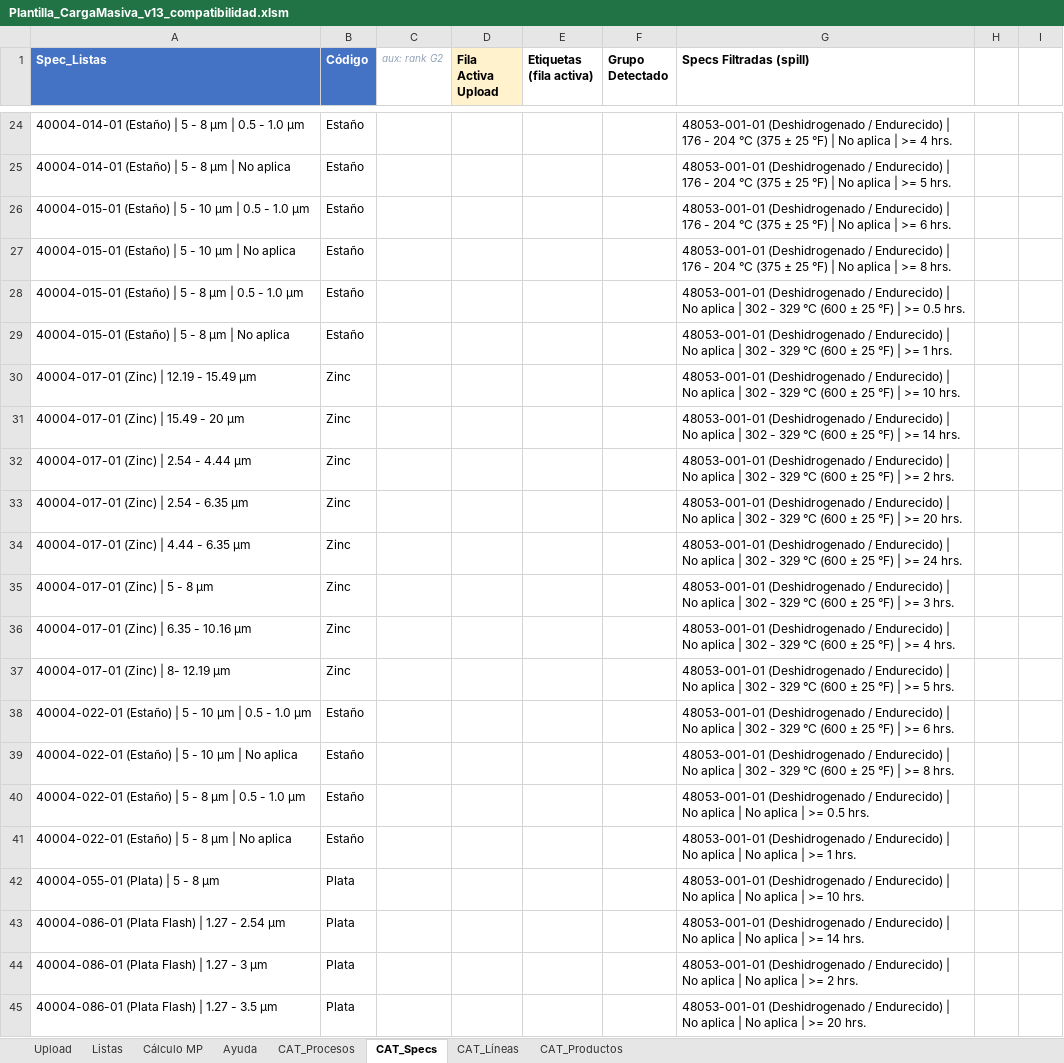
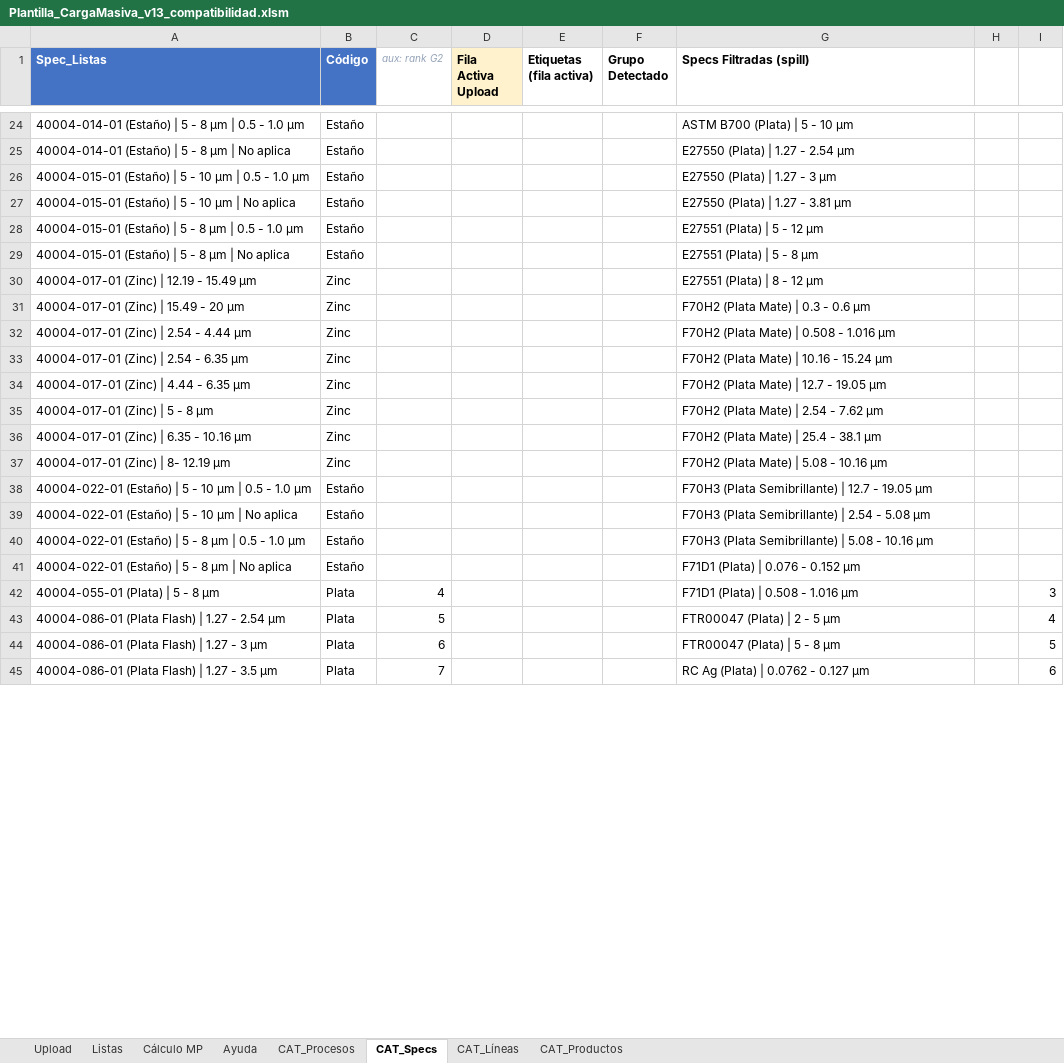
Before and after one commit to oviazcan/SteelheadAutomator, an Excel workbook: remote/templates/Plantilla_CargaMasiva_v13_compatibilidad.xlsm, sheet CAT_Specs, drawn as a sheet; only a part is shown, gaps mark what is left out; values as stored, in another font and other column widths than the file's, no borders; the diff covers the shown part only; the diff names each change by its address in the sheet, - before the commit and + after, or states it on an @@ line.

```diff
--- a/remote/templates/Plantilla_CargaMasiva_v13_compatibilidad.xlsm (sheet CAT_Specs)
+++ b/remote/templates/Plantilla_CargaMasiva_v13_compatibilidad.xlsm (sheet CAT_Specs)
-G24 (Specs Filtradas (spill)): 48053-001-01 (Deshidrogenado / Endurecido) | 176 - 204 °C (375 ± 25 °F) | No aplica | >= 4 hrs.
+G24 (Specs Filtradas (spill)): ASTM B700 (Plata) | 5 - 10 µm
-G25 (Specs Filtradas (spill)): 48053-001-01 (Deshidrogenado / Endurecido) | 176 - 204 °C (375 ± 25 °F) | No aplica | >= 5 hrs.
+G25 (Specs Filtradas (spill)): E27550 (Plata) | 1.27 - 2.54 µm
-G26 (Specs Filtradas (spill)): 48053-001-01 (Deshidrogenado / Endurecido) | 176 - 204 °C (375 ± 25 °F) | No aplica | >= 6 hrs.
+G26 (Specs Filtradas (spill)): E27550 (Plata) | 1.27 - 3 µm
-G27 (Specs Filtradas (spill)): 48053-001-01 (Deshidrogenado / Endurecido) | 176 - 204 °C (375 ± 25 °F) | No aplica | >= 8 hrs.
+G27 (Specs Filtradas (spill)): E27550 (Plata) | 1.27 - 3.81 µm
-G28 (Specs Filtradas (spill)): 48053-001-01 (Deshidrogenado / Endurecido) | No aplica | 302 - 329 °C (600 ± 25 °F) | >= 0.5 hrs.
+G28 (Specs Filtradas (spill)): E27551 (Plata) | 5 - 12 µm
-G29 (Specs Filtradas (spill)): 48053-001-01 (Deshidrogenado / Endurecido) | No aplica | 302 - 329 °C (600 ± 25 °F) | >= 1 hrs.
+G29 (Specs Filtradas (spill)): E27551 (Plata) | 5 - 8 µm
-G30 (Specs Filtradas (spill)): 48053-001-01 (Deshidrogenado / Endurecido) | No aplica | 302 - 329 °C (600 ± 25 °F) | >= 10 hrs.
+G30 (Specs Filtradas (spill)): E27551 (Plata) | 8 - 12 µm
-G31 (Specs Filtradas (spill)): 48053-001-01 (Deshidrogenado / Endurecido) | No aplica | 302 - 329 °C (600 ± 25 °F) | >= 14 hrs.
+G31 (Specs Filtradas (spill)): F70H2 (Plata Mate) | 0.3 - 0.6 µm
-G32 (Specs Filtradas (spill)): 48053-001-01 (Deshidrogenado / Endurecido) | No aplica | 302 - 329 °C (600 ± 25 °F) | >= 2 hrs.
+G32 (Specs Filtradas (spill)): F70H2 (Plata Mate) | 0.508 - 1.016 µm
-G33 (Specs Filtradas (spill)): 48053-001-01 (Deshidrogenado / Endurecido) | No aplica | 302 - 329 °C (600 ± 25 °F) | >= 20 hrs.
+G33 (Specs Filtradas (spill)): F70H2 (Plata Mate) | 10.16 - 15.24 µm
-G34 (Specs Filtradas (spill)): 48053-001-01 (Deshidrogenado / Endurecido) | No aplica | 302 - 329 °C (600 ± 25 °F) | >= 24 hrs.
+G34 (Specs Filtradas (spill)): F70H2 (Plata Mate) | 12.7 - 19.05 µm
-G35 (Specs Filtradas (spill)): 48053-001-01 (Deshidrogenado / Endurecido) | No aplica | 302 - 329 °C (600 ± 25 °F) | >= 3 hrs.
+G35 (Specs Filtradas (spill)): F70H2 (Plata Mate) | 2.54 - 7.62 µm
-G36 (Specs Filtradas (spill)): 48053-001-01 (Deshidrogenado / Endurecido) | No aplica | 302 - 329 °C (600 ± 25 °F) | >= 4 hrs.
+G36 (Specs Filtradas (spill)): F70H2 (Plata Mate) | 25.4 - 38.1 µm
-G37 (Specs Filtradas (spill)): 48053-001-01 (Deshidrogenado / Endurecido) | No aplica | 302 - 329 °C (600 ± 25 °F) | >= 5 hrs.
+G37 (Specs Filtradas (spill)): F70H2 (Plata Mate) | 5.08 - 10.16 µm
-G38 (Specs Filtradas (spill)): 48053-001-01 (Deshidrogenado / Endurecido) | No aplica | 302 - 329 °C (600 ± 25 °F) | >= 6 hrs.
+G38 (Specs Filtradas (spill)): F70H3 (Plata Semibrillante) | 12.7 - 19.05 µm
-G39 (Specs Filtradas (spill)): 48053-001-01 (Deshidrogenado / Endurecido) | No aplica | 302 - 329 °C (600 ± 25 °F) | >= 8 hrs.
+G39 (Specs Filtradas (spill)): F70H3 (Plata Semibrillante) | 2.54 - 5.08 µm
-G40 (Specs Filtradas (spill)): 48053-001-01 (Deshidrogenado / Endurecido) | No aplica | No aplica | >= 0.5 hrs.
+G40 (Specs Filtradas (spill)): F70H3 (Plata Semibrillante) | 5.08 - 10.16 µm
-G41 (Specs Filtradas (spill)): 48053-001-01 (Deshidrogenado / Endurecido) | No aplica | No aplica | >= 1 hrs.
+G41 (Specs Filtradas (spill)): F71D1 (Plata) | 0.076 - 0.152 µm
-C42 (aux: rank G2): (empty)
+C42 (aux: rank G2): 4
-G42 (Specs Filtradas (spill)): 48053-001-01 (Deshidrogenado / Endurecido) | No aplica | No aplica | >= 10 hrs.
+G42 (Specs Filtradas (spill)): F71D1 (Plata) | 0.508 - 1.016 µm
-I42: (empty)
+I42: 3
-C43 (aux: rank G2): (empty)
+C43 (aux: rank G2): 5
-G43 (Specs Filtradas (spill)): 48053-001-01 (Deshidrogenado / Endurecido) | No aplica | No aplica | >= 14 hrs.
+G43 (Specs Filtradas (spill)): FTR00047 (Plata) | 2 - 5 µm
-I43: (empty)
+I43: 4
-C44 (aux: rank G2): (empty)
+C44 (aux: rank G2): 6
-G44 (Specs Filtradas (spill)): 48053-001-01 (Deshidrogenado / Endurecido) | No aplica | No aplica | >= 2 hrs.
+G44 (Specs Filtradas (spill)): FTR00047 (Plata) | 5 - 8 µm
-I44: (empty)
+I44: 5
-C45 (aux: rank G2): (empty)
+C45 (aux: rank G2): 7
-G45 (Specs Filtradas (spill)): 48053-001-01 (Deshidrogenado / Endurecido) | No aplica | No aplica | >= 20 hrs.
+G45 (Specs Filtradas (spill)): RC Ag (Plata) | 0.0762 - 0.127 µm
-I45: (empty)
+I45: 6
```
Also changed, not shown: 1038 edited cells elsewhere in this sheet, sheet CAT_Procesos, sheet Upload.
